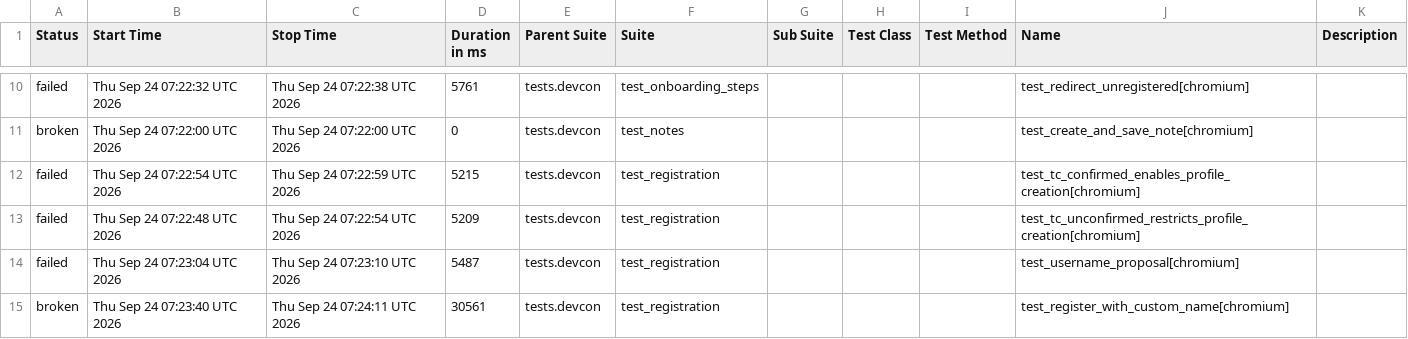
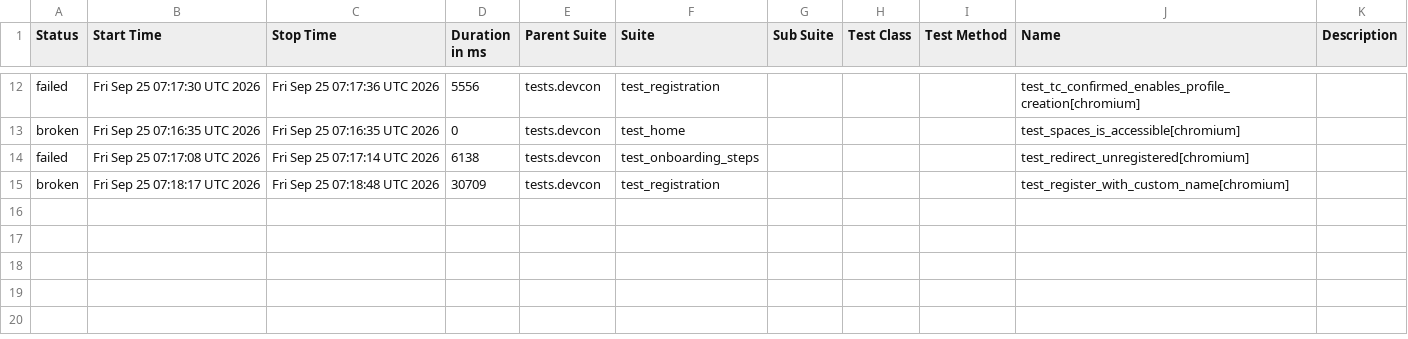
Before and after one commit to andrea-055/devcon_smoke_test, a CSV file: ETH.limo/data/suites.csv, drawn as a sheet; only a part is shown, gaps mark what is left out; the diff covers the shown part only.

```diff
--- a/ETH.limo/data/suites.csv
+++ b/ETH.limo/data/suites.csv
@@ -10,6 +12,4 @@
-"failed","Thu Sep 24 07:22:32 UTC 2026","Thu Sep 24 07:22:38 UTC 2026","5761","tests.devcon","test_onboarding_steps","","","","test_redirect_unregistered[chromium]",""
-"broken","Thu Sep 24 07:22:00 UTC 2026","Thu Sep 24 07:22:00 UTC 2026","0","tests.devcon","test_notes","","","","test_create_and_save_note[chromium]",""
-"failed","Thu Sep 24 07:22:54 UTC 2026","Thu Sep 24 07:22:59 UTC 2026","5215","tests.devcon","test_registration","","","","test_tc_confirmed_enables_profile_creation[chromium]",""
-"failed","Thu Sep 24 07:22:48 UTC 2026","Thu Sep 24 07:22:54 UTC 2026","5209","tests.devcon","test_registration","","","","test_tc_unconfirmed_restricts_profile_creation[chromium]",""
-"failed","Thu Sep 24 07:23:04 UTC 2026","Thu Sep 24 07:23:10 UTC 2026","5487","tests.devcon","test_registration","","","","test_username_proposal[chromium]",""
-"broken","Thu Sep 24 07:23:40 UTC 2026","Thu Sep 24 07:24:11 UTC 2026","30561","tests.devcon","test_registration","","","","test_register_with_custom_name[chromium]",""
+"failed","Fri Sep 25 07:17:30 UTC 2026","Fri Sep 25 07:17:36 UTC 2026","5556","tests.devcon","test_registration","","","","test_tc_confirmed_enables_profile_creation[chromium]",""
+"broken","Fri Sep 25 07:16:35 UTC 2026","Fri Sep 25 07:16:35 UTC 2026","0","tests.devcon","test_home","","","","test_spaces_is_accessible[chromium]",""
+"failed","Fri Sep 25 07:17:08 UTC 2026","Fri Sep 25 07:17:14 UTC 2026","6138","tests.devcon","test_onboarding_steps","","","","test_redirect_unregistered[chromium]",""
+"broken","Fri Sep 25 07:18:17 UTC 2026","Fri Sep 25 07:18:48 UTC 2026","30709","tests.devcon","test_registration","","","","test_register_with_custom_name[chromium]",""
```
Also changed, not shown: 4 added rows, 2 removed rows and 22 edited cells elsewhere in this file, 54 other files.
